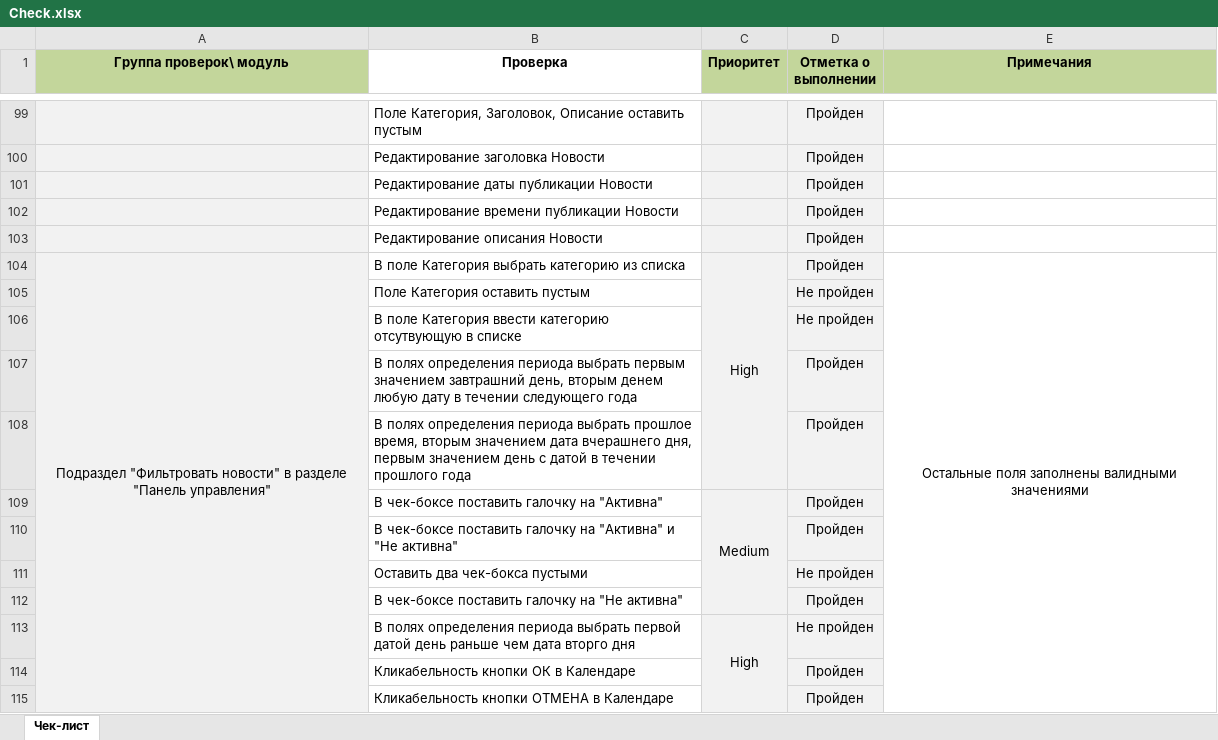
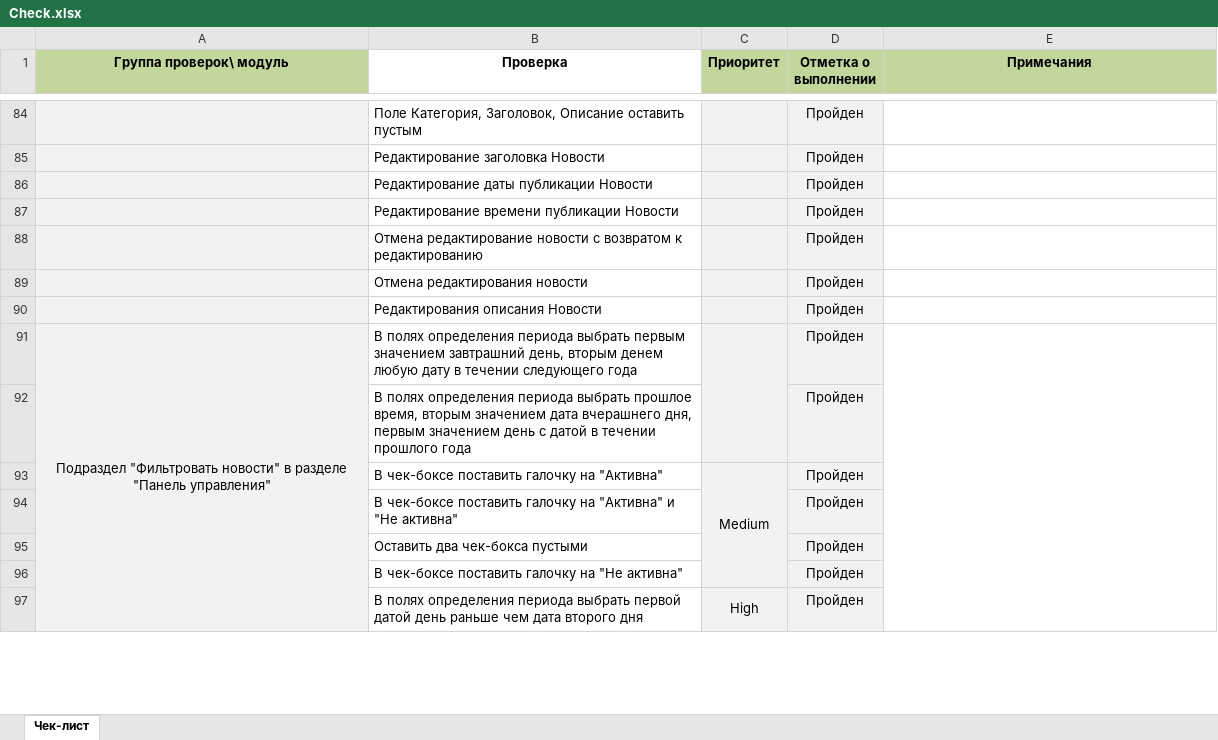
Before and after one commit to ValeryiaTureika/diploma-qa, an Excel workbook: reports/Check.xlsx, sheet Чек-лист, drawn as a sheet; only a part is shown, gaps mark what is left out; values as stored, in another font and other column widths than the file's, no borders; removed rows and columns are numbered as before the commit, all else as after; the diff covers the shown part only; the diff names each change by its address in the sheet, - before the commit and + after, or states it on an @@ line.

```diff
--- a/reports/Check.xlsx (sheet Чек-лист)
+++ b/reports/Check.xlsx (sheet Чек-лист)
+row 88:  | Отмена редактирование новости с возвратом к редактированию |  | Пройден
+row 89:  | Отмена редактирования новости |  | Пройден
-B90 (Проверка): Редактирование описания Новости
+B90 (Проверка): Редактирования описания Новости
-row 104: Подраздел "Фильтровать новости" в разделе "Панель управления" | В поле Категория выбрать категорию из списка | High | Пройден | Остальные поля заполнены валидными значениями
-row 105:  | Поле Категория оставить пустым |  | Не пройден
-row 106:  | В поле Категория ввести категорию отсутвующую в списке |  | Не пройден
-A91 (Группа проверок\ модуль): (empty)
+A91 (Группа проверок\ модуль): Подраздел "Фильтровать новости" в разделе "Панель управления"
+A91:A99 merged
+C91:C92 merged
+E91:E99 merged
-D95 (Отметка о выполнении): Не пройден
+D95 (Отметка о выполнении): Пройден
-B97 (Проверка): …чем дата вторго дня
+B97 (Проверка): …чем дата вторoго дня
-D97 (Отметка о выполнении): Не пройден
+D97 (Отметка о выполнении): Пройден
-row 114:  | Кликабельность кнопки ОК в Календаре |  | Пройден
-row 115:  | Кликабельность кнопки ОТМЕНА в Календаре |  | Пройден
```
Also changed, not shown: 1 added row, 25 removed rows, 19 edited cells and merged cells elsewhere in this sheet, reports/Cases.xlsx, 3 other files.
